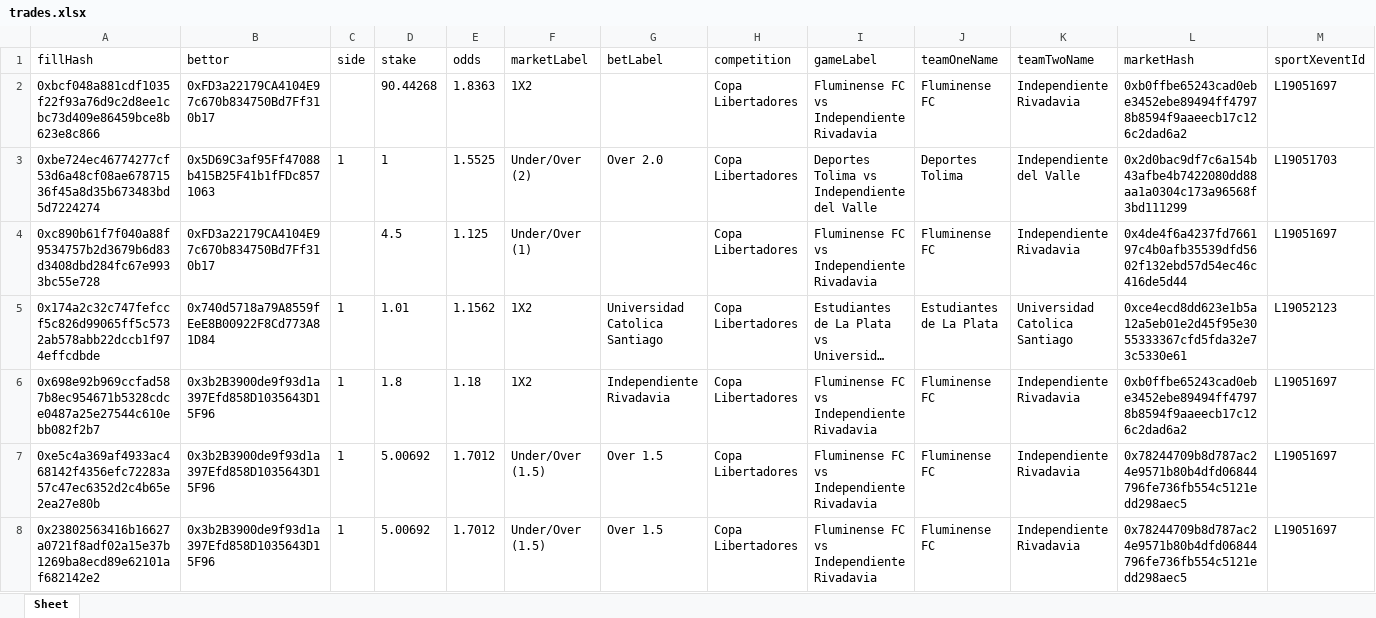
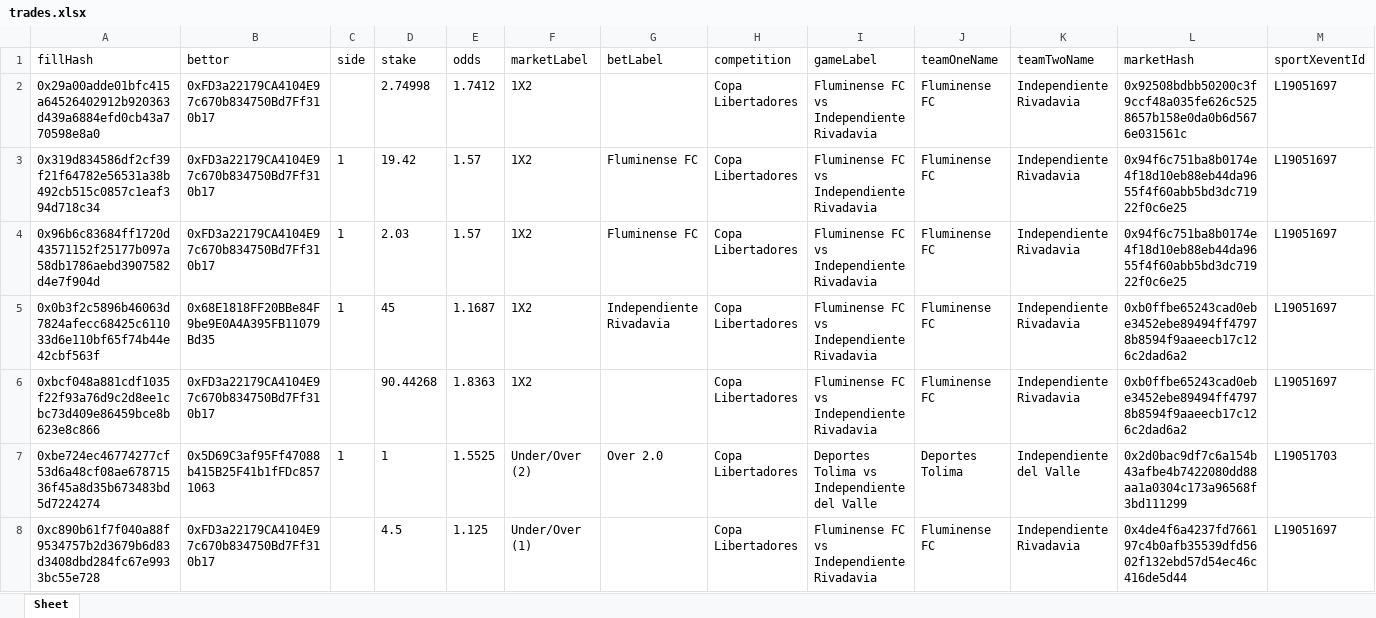
Before and after one commit to aimidas1/transactions_sxbet, an Excel workbook: data/sxbet/ligas/Copa Libertadores/trades.xlsx, sheet Sheet, drawn as a sheet; only a part is shown; the shorter side is filled out with more unchanged rows; long unchanged cells end in …; values as stored, in another font and other column widths than the file's, no borders; rows hold the shown columns only; the diff names each change by its address in the sheet, - before the commit and + after, or states it on an @@ line.

Commit message:
Update soccer trades 2026-08-11 09:02:45 UTC

```diff
--- a/data/sxbet/ligas/Copa Libertadores/trades.xlsx (sheet Sheet)
+++ b/data/sxbet/ligas/Copa Libertadores/trades.xlsx (sheet Sheet)
+row 2: 0x29a00adde01bfc415a64526402912b920363d439a6884efd0cb43a770598e8a0 | 0xFD3a22179CA4104E97c670b834750Bd7Ff310b17 |  | 2.74998 | 1.7412 | 1X2 |  | Copa Libertadores | Fluminense FC vs Independiente Rivadavia | Fluminense FC | Independiente Rivadavia | 0x92508bdbb50200c3f9ccf48a035fe626c5258657b158e0da0b6d5676e031561c | L19051697
+row 3: 0x319d834586df2cf39f21f64782e56531a38b492cb515c0857c1eaf394d718c34 | 0xFD3a22179CA4104E97c670b834750Bd7Ff310b17 | 1 | 19.42 | 1.57 | 1X2 | Fluminense FC | Copa Libertadores | Fluminense FC vs Independiente Rivadavia | Fluminense FC | Independiente Rivadavia | 0x94f6c751ba8b0174e4f18d10eb88eb44da9655f4f60abb5bd3dc71922f0c6e25 | L19051697
+row 4: 0x96b6c83684ff1720d43571152f25177b097a58db1786aebd3907582d4e7f904d | 0xFD3a22179CA4104E97c670b834750Bd7Ff310b17 | 1 | 2.03 | 1.57 | 1X2 | Fluminense FC | Copa Libertadores | Fluminense FC vs Independiente Rivadavia | Fluminense FC | Independiente Rivadavia | 0x94f6c751ba8b0174e4f18d10eb88eb44da9655f4f60abb5bd3dc71922f0c6e25 | L19051697
+row 5: 0x0b3f2c5896b46063d7824afecc68425c611033d6e110bf65f74b44e42cbf563f | 0x68E1818FF20BBe84F9be9E0A4A395FB11079Bd35 | 1 | 45 | 1.1687 | 1X2 | Independiente Rivadavia | Copa Libertadores | Fluminense FC vs Independiente Rivadavia | Fluminense FC | Independiente Rivadavia | 0xb0ffbe65243cad0ebe3452ebe89494ff47978b8594f9aaeecb17c126c2dad6a2 | L19051697
```
Also changed, not shown: data/sxbet/ligas/Champions League_UEFA/trades.xlsx, data/sxbet/ligas/Europa League_UEFA/trades.xlsx, 19 other files.
